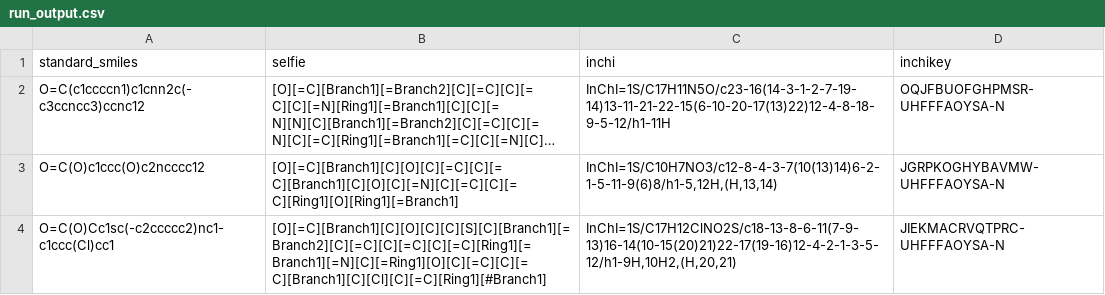
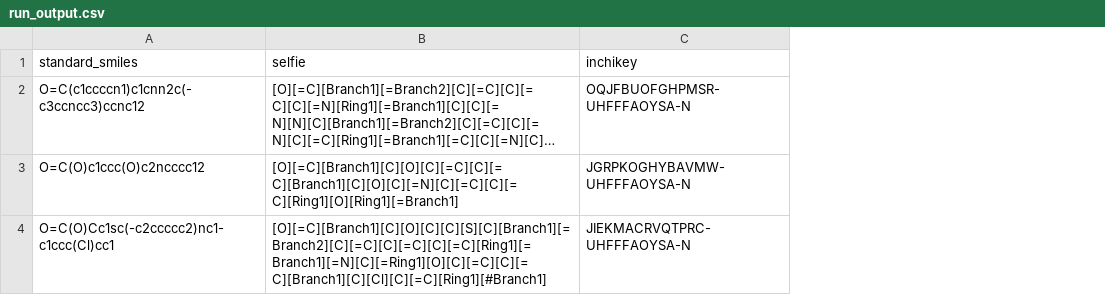
Before and after one commit to ersilia-os/eos7qga, a CSV file: model/framework/examples/run_output.csv, drawn as a sheet; long unchanged cells end in …; the diff names each change by its address in the sheet, - before the commit and + after, or states it on an @@ line.

Commit message:
remove inchi

```diff
--- a/model/framework/examples/run_output.csv
+++ b/model/framework/examples/run_output.csv
-column C (inchi), rows 2-4: InChI=1S/C17H11N5O/c23-16(14-3-1-2-7-19-14)13-11-21-22-15(6-10-20-17(13)22)12-4-8-18-9-5-12/h1-11H | InChI=1S/C10H7NO3/c12-8-4-3-7(10(13)14)6-2-1-5-11-9(6)8/h1-5,12H,(H,13,14) | InChI=1S/C17H12ClNO2S/c18-13-8-6-11(7-9-13)16-14(10-15(20)21)22-17(19-16)12-4-2-1-3-5-12/h1-9H,10H2,(H,20,21)
```
Also changed, not shown: 1 other file.
